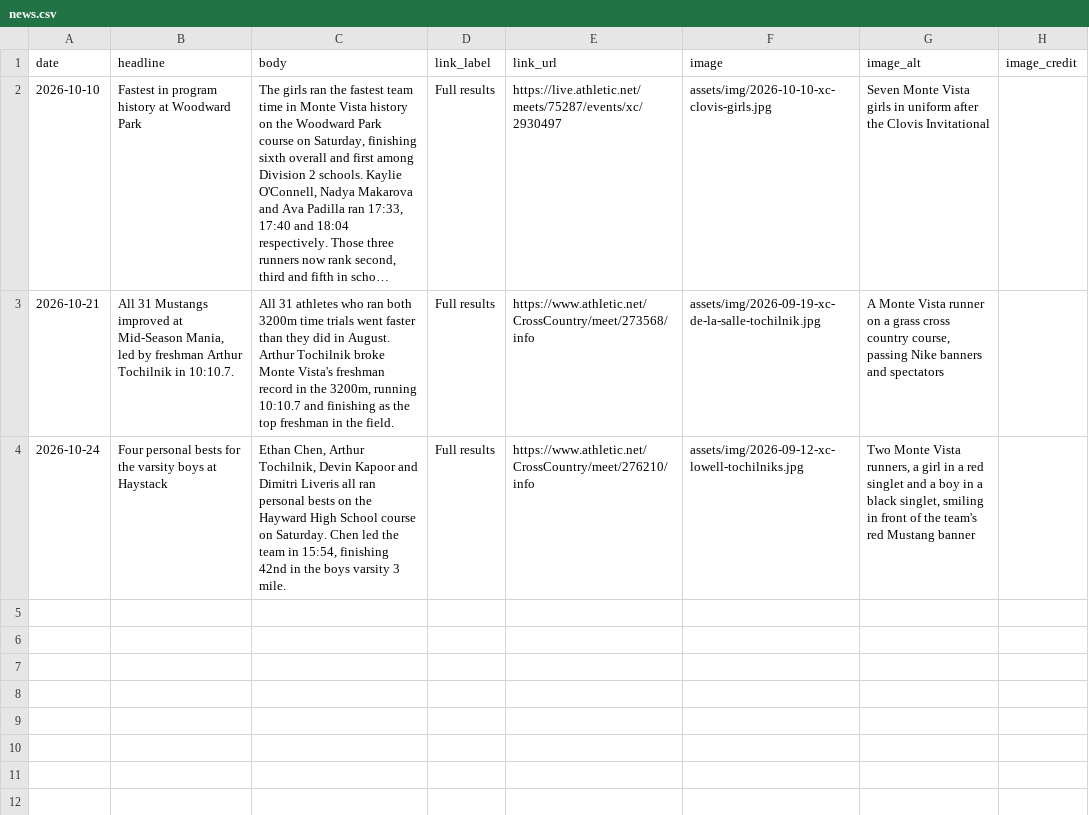
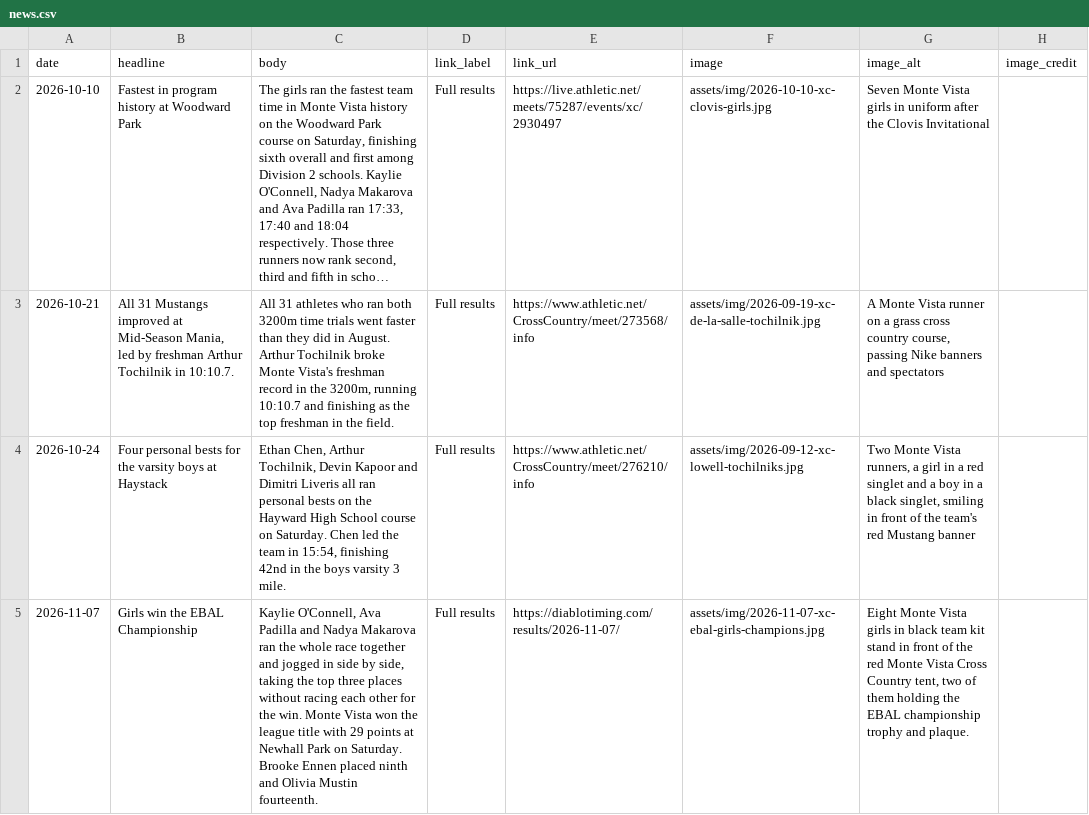
Before and after one commit to pwalesdi/mvxctf_website, a CSV file: assets/data/news.csv, drawn as a sheet; long unchanged cells end in …; the diff names each change by its address in the sheet, - before the commit and + after, or states it on an @@ line.

```diff
--- a/assets/data/news.csv
+++ b/assets/data/news.csv
+row 5: 2026-11-07 | Girls win the EBAL Championship | Kaylie O'Connell, Ava Padilla and Nadya Makarova ran the whole race together and jogged in side by side, taking the top three places without racing each other for the win. Monte Vista won the league title with 29 points at Newhall Park on Saturday. Brooke Ennen placed ninth and Olivia Mustin fourteenth. | Full results | https://diablotiming.com/results/2026-11-07/ | assets/img/2026-11-07-xc-ebal-girls-champions.jpg | Eight Monte Vista girls in black team kit stand in front of the red Monte Vista Cross Country tent, two of them holding the EBAL championship trophy and plaque.
```
Also changed, not shown: assets/data/photo-credits.csv, assets/data/schedule-2026-xc.csv, 4 other files.
